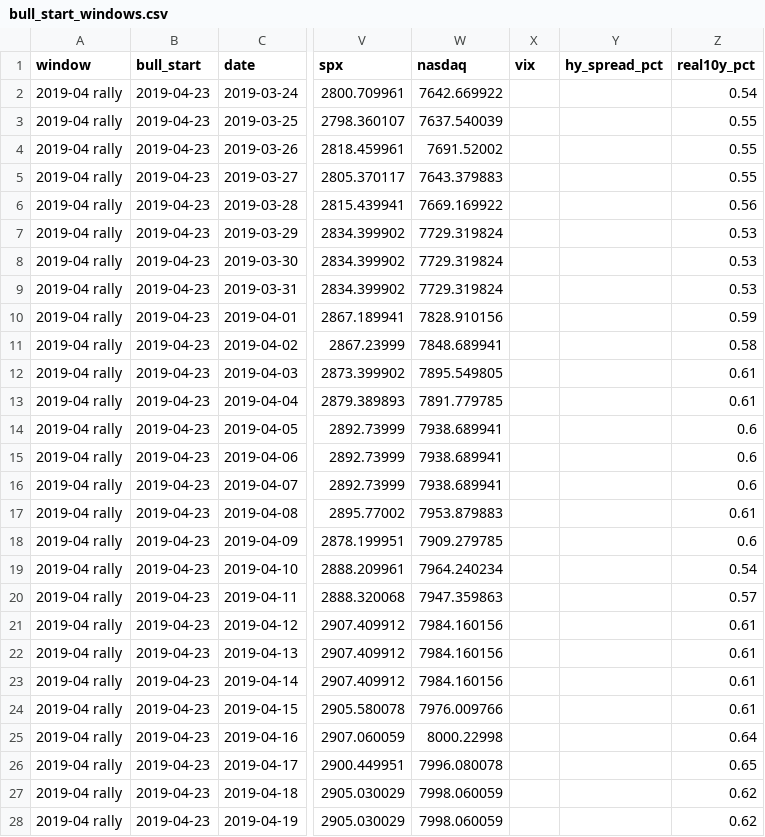
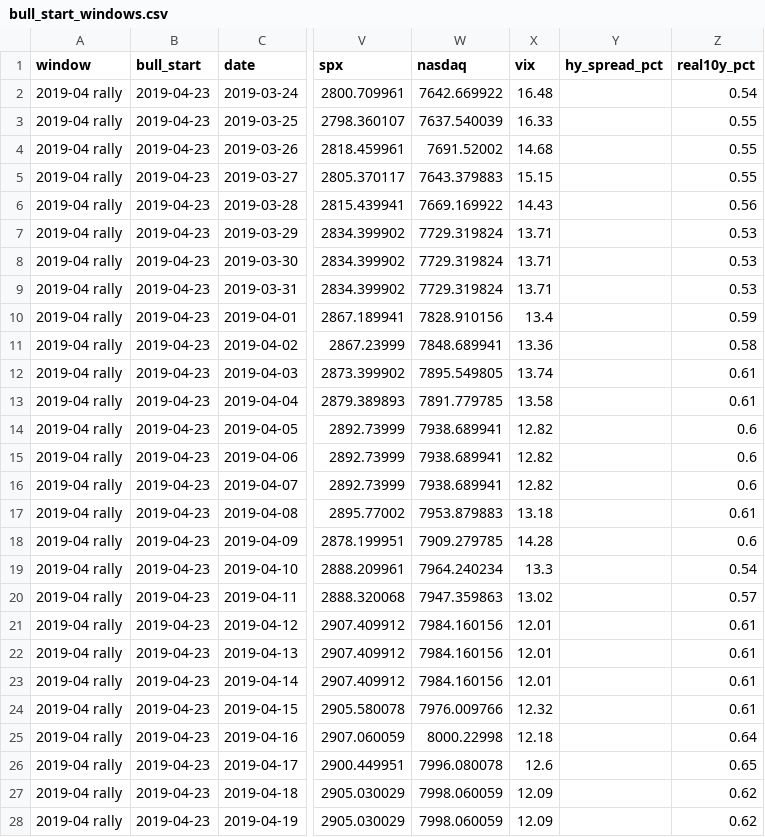
Before and after one commit to samiboran/sweeplab, a CSV file: data/cycles/bull_start_windows.csv, drawn as a sheet; only a part is shown, gaps mark what is left out; the diff covers the shown part only; the diff names each change by its address in the sheet, - before the commit and + after, or states it on an @@ line.

Commit message:
Bull-start windows dataset 2026-10-09

```diff
--- a/data/cycles/bull_start_windows.csv
+++ b/data/cycles/bull_start_windows.csv
-X2 (vix): (empty)
+X2 (vix): 16.48
-X3 (vix): (empty)
+X3 (vix): 16.33
-X4 (vix): (empty)
+X4 (vix): 14.68
-X5 (vix): (empty)
+X5 (vix): 15.15
-X6 (vix): (empty)
+X6 (vix): 14.43
-X7:X9 (vix): (empty)
+X7:X9 (vix): 13.71
-X10 (vix): (empty)
+X10 (vix): 13.4
-X11 (vix): (empty)
+X11 (vix): 13.36
-X12 (vix): (empty)
+X12 (vix): 13.74
-X13 (vix): (empty)
+X13 (vix): 13.58
-X14:X16 (vix): (empty)
+X14:X16 (vix): 12.82
-X17 (vix): (empty)
+X17 (vix): 13.18
-X18 (vix): (empty)
+X18 (vix): 14.28
-X19 (vix): (empty)
+X19 (vix): 13.3
-X20 (vix): (empty)
+X20 (vix): 13.02
-X21:X23 (vix): (empty)
+X21:X23 (vix): 12.01
-X24 (vix): (empty)
+X24 (vix): 12.32
-X25 (vix): (empty)
+X25 (vix): 12.18
-X26 (vix): (empty)
+X26 (vix): 12.6
-X27:X28 (vix): (empty)
+X27:X28 (vix): 12.09
```
Also changed, not shown: 64 edited cells elsewhere in this file, 1 other file.
